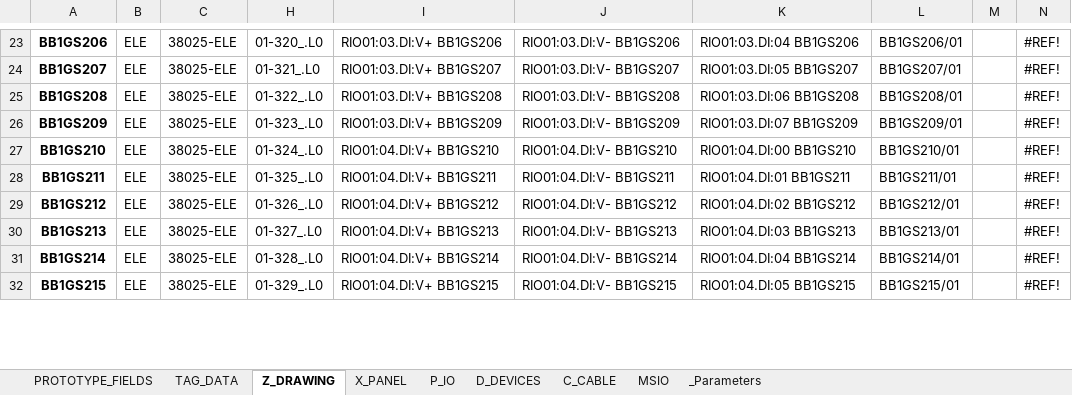
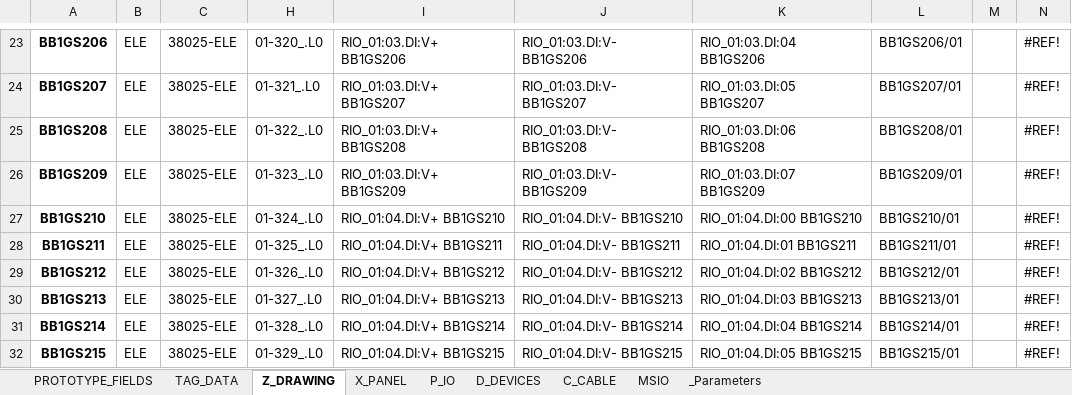
Before and after one commit to davh565/autoProto, an Excel workbook: input/IO_INSTRUMENT_LIST.xlsx, sheet Z_DRAWING, drawn as a sheet; only a part is shown, gaps mark what is left out; values as stored, in another font and other column widths than the file's, no borders; conditional formats and table styles not drawn; the diff covers the shown part only; the diff names each change by its address in the sheet, - before the commit and + after, or states it on an @@ line.

```diff
--- a/input/IO_INSTRUMENT_LIST.xlsx (sheet Z_DRAWING)
+++ b/input/IO_INSTRUMENT_LIST.xlsx (sheet Z_DRAWING)
-I23: RIO01:03.DI:V+ BB1GS206
+I23: RIO_01:03.DI:V+ BB1GS206
-J23: RIO01:03.DI:V- BB1GS206
+J23: RIO_01:03.DI:V- BB1GS206
-K23: RIO01:03.DI:04 BB1GS206
+K23: RIO_01:03.DI:04 BB1GS206
-I24: RIO01:03.DI:V+ BB1GS207
+I24: RIO_01:03.DI:V+ BB1GS207
-J24: RIO01:03.DI:V- BB1GS207
+J24: RIO_01:03.DI:V- BB1GS207
-K24: RIO01:03.DI:05 BB1GS207
+K24: RIO_01:03.DI:05 BB1GS207
-I25: RIO01:03.DI:V+ BB1GS208
+I25: RIO_01:03.DI:V+ BB1GS208
-J25: RIO01:03.DI:V- BB1GS208
+J25: RIO_01:03.DI:V- BB1GS208
-K25: RIO01:03.DI:06 BB1GS208
+K25: RIO_01:03.DI:06 BB1GS208
-I26: RIO01:03.DI:V+ BB1GS209
+I26: RIO_01:03.DI:V+ BB1GS209
-J26: RIO01:03.DI:V- BB1GS209
+J26: RIO_01:03.DI:V- BB1GS209
-K26: RIO01:03.DI:07 BB1GS209
+K26: RIO_01:03.DI:07 BB1GS209
-I27: RIO01:04.DI:V+ BB1GS210
+I27: RIO_01:04.DI:V+ BB1GS210
-J27: RIO01:04.DI:V- BB1GS210
+J27: RIO_01:04.DI:V- BB1GS210
-K27: RIO01:04.DI:00 BB1GS210
+K27: RIO_01:04.DI:00 BB1GS210
-I28: RIO01:04.DI:V+ BB1GS211
+I28: RIO_01:04.DI:V+ BB1GS211
-J28: RIO01:04.DI:V- BB1GS211
+J28: RIO_01:04.DI:V- BB1GS211
-K28: RIO01:04.DI:01 BB1GS211
+K28: RIO_01:04.DI:01 BB1GS211
-I29: RIO01:04.DI:V+ BB1GS212
+I29: RIO_01:04.DI:V+ BB1GS212
-J29: RIO01:04.DI:V- BB1GS212
+J29: RIO_01:04.DI:V- BB1GS212
-K29: RIO01:04.DI:02 BB1GS212
+K29: RIO_01:04.DI:02 BB1GS212
-I30: RIO01:04.DI:V+ BB1GS213
+I30: RIO_01:04.DI:V+ BB1GS213
-J30: RIO01:04.DI:V- BB1GS213
+J30: RIO_01:04.DI:V- BB1GS213
-K30: RIO01:04.DI:03 BB1GS213
+K30: RIO_01:04.DI:03 BB1GS213
-I31: RIO01:04.DI:V+ BB1GS214
+I31: RIO_01:04.DI:V+ BB1GS214
-J31: RIO01:04.DI:V- BB1GS214
+J31: RIO_01:04.DI:V- BB1GS214
-K31: RIO01:04.DI:04 BB1GS214
+K31: RIO_01:04.DI:04 BB1GS214
-I32: RIO01:04.DI:V+ BB1GS215
+I32: RIO_01:04.DI:V+ BB1GS215
-J32: RIO01:04.DI:V- BB1GS215
+J32: RIO_01:04.DI:V- BB1GS215
-K32: RIO01:04.DI:05 BB1GS215
+K32: RIO_01:04.DI:05 BB1GS215
```
Also changed, not shown: 387 edited cells elsewhere in this sheet, sheet P_IO, sheet TAG_DATA, hidden cells, 3 other files.
